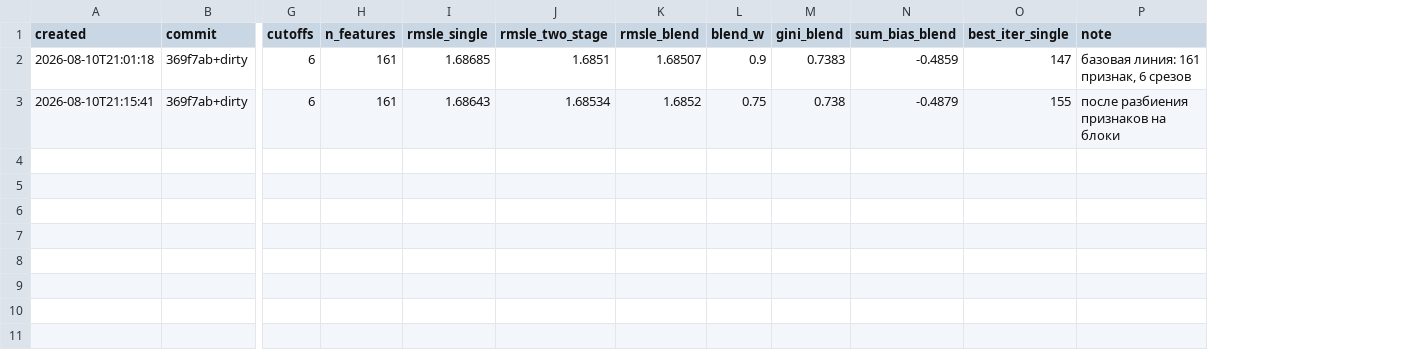
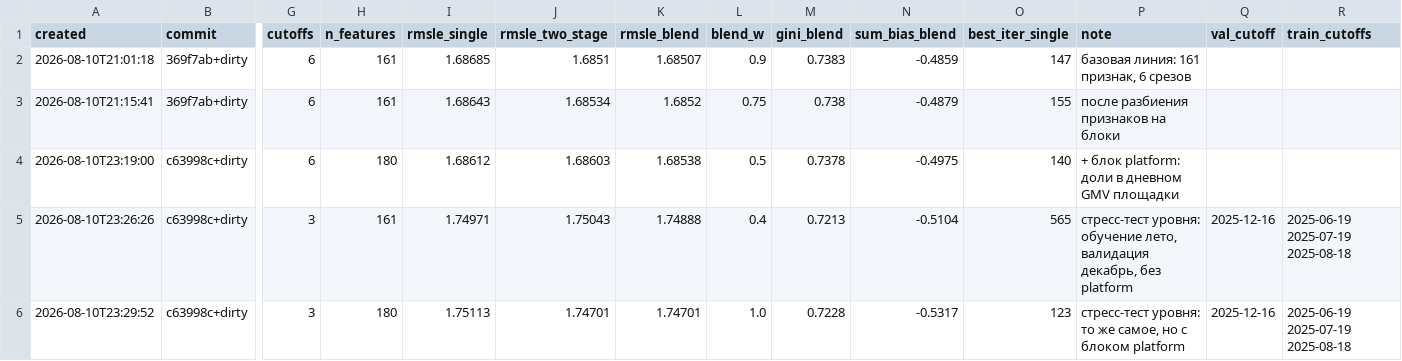
Before and after one commit to imaO0O/ozon-ml-champ, a CSV file: models/experiments.csv, drawn as a sheet; only a part is shown, gaps mark what is left out; rows hold the shown columns only; the diff names each change by its address in the sheet, - before the commit and + after, or states it on an @@ line.

Commit message:
Блок platform: доли пользователя в суточном объёме площадки
Уровень площадки внутри данных плывёт вдвое (GMV на пользователя за 30 дней:
58 в январе 2025, 111 в декабре, 84 в январе 2026), а тестовое окно лежит за
краем данных. Абсолютные рубли переносят на тест уровень обучающих срезов,
доли от уровня не зависят.

На штатной валидации блок нейтрален (1.68538 против 1.68520 — шум), но под
искусственным сдвигом уровня +22% выигрывает 0.0019 RMSLE и 0.0015 Gini.

Проверено по данным и отражено в плане: праздничных пиков в логе нет
(23 февраля — 0.954 от локальной медианы, 8 марта — 0.923, 31 декабря — 0.710),
поэтому календарных признаков не делаем. Признак «то же окно год назад»
неприменим: для обучающих срезов это 2024 год, которого в данных нет.

Остальное:
- train.py: --val-cutoff и --train-cutoffs для нестандартных пар обучение/валидация
- журнал пишет, на каких срезах сделан прогон, иначе стресс-тест неотличим от штатного
- мета модели пишется только вместе с весами, под --final

```diff
--- a/models/experiments.csv
+++ b/models/experiments.csv
+column Q (val_cutoff), empty
+column R (train_cutoffs), empty
+row 4: 2026-08-10T23:19:00 | c63998c+dirty | 6 | 180 | 1.68612 | 1.68603 | 1.68538 | 0.5 | 0.7378 | -0.4975 | 140 | + блок platform: доли в дневном GMV площадки
+row 5: 2026-08-10T23:26:26 | c63998c+dirty | 3 | 161 | 1.74971 | 1.75043 | 1.74888 | 0.4 | 0.7213 | -0.5104 | 565 | стресс-тест уровня: обучение лето, валидация декабрь, без platform | 2025-12-16 | 2025-06-19 2025-07-19 2025-08-18
+row 6: 2026-08-10T23:29:52 | c63998c+dirty | 3 | 180 | 1.75113 | 1.74701 | 1.74701 | 1.0 | 0.7228 | -0.5317 | 123 | стресс-тест уровня: то же самое, но с блоком platform | 2025-12-16 | 2025-06-19 2025-07-19 2025-08-18
```
Also changed, not shown: 5 other files.
